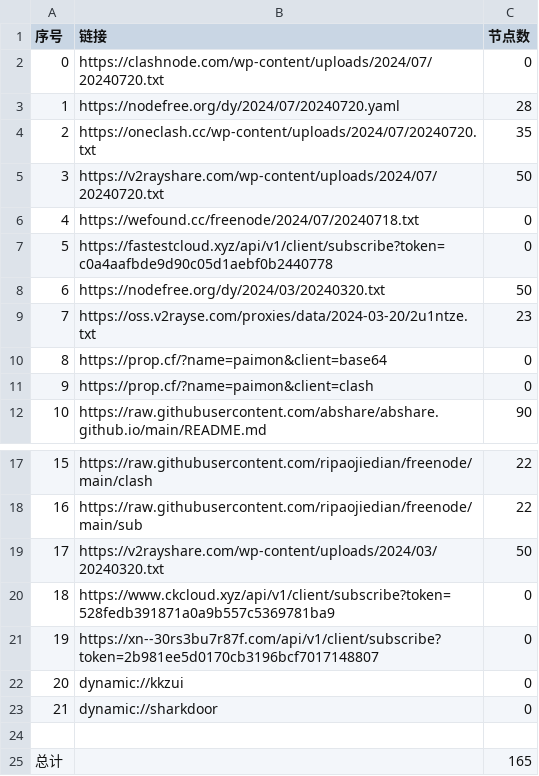
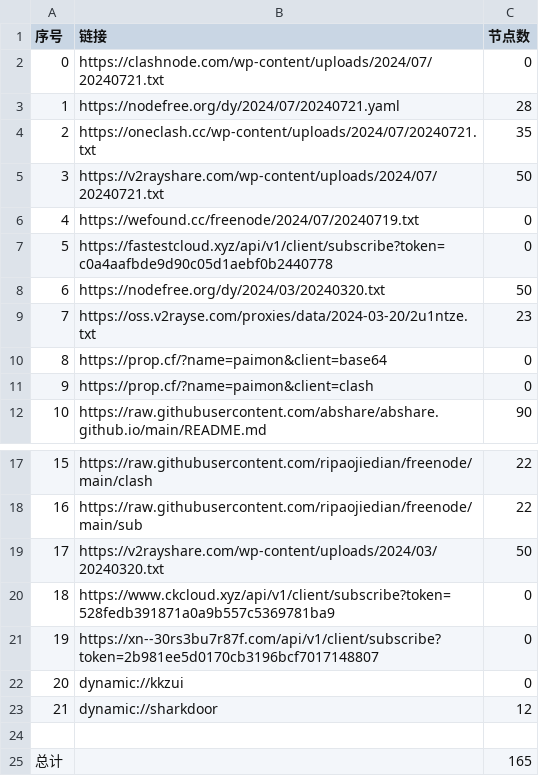
Before and after one commit to lyxgmxit/AutoMergePublicNodes, a CSV file: list_result.csv, drawn as a sheet; only a part is shown, gaps mark what is left out.

```diff
--- a/list_result.csv
+++ b/list_result.csv
@@ -1,7 +1,7 @@
 序号,链接,节点数
-0,https://clashnode.com/wp-content/uploads/2024/07/20240720.txt,0
-1,https://nodefree.org/dy/2024/07/20240720.yaml,28
-2,https://oneclash.cc/wp-content/uploads/2024/07/20240720.txt,35
-3,https://v2rayshare.com/wp-content/uploads/2024/07/20240720.txt,50
-4,https://wefound.cc/freenode/2024/07/20240718.txt,0
+0,https://clashnode.com/wp-content/uploads/2024/07/20240721.txt,0
+1,https://nodefree.org/dy/2024/07/20240721.yaml,28
+2,https://oneclash.cc/wp-content/uploads/2024/07/20240721.txt,35
+3,https://v2rayshare.com/wp-content/uploads/2024/07/20240721.txt,50
+4,https://wefound.cc/freenode/2024/07/20240719.txt,0
 5,https://fastestcloud.xyz/api/v1/client/subscribe?token=c0a4aafbde9d90c05d1aebf0b2440778,0
@@ -22,3 +22,3 @@
 20,dynamic://kkzui,0
-21,dynamic://sharkdoor,0
+21,dynamic://sharkdoor,12
 
```
Also changed, not shown: 4 other files.
